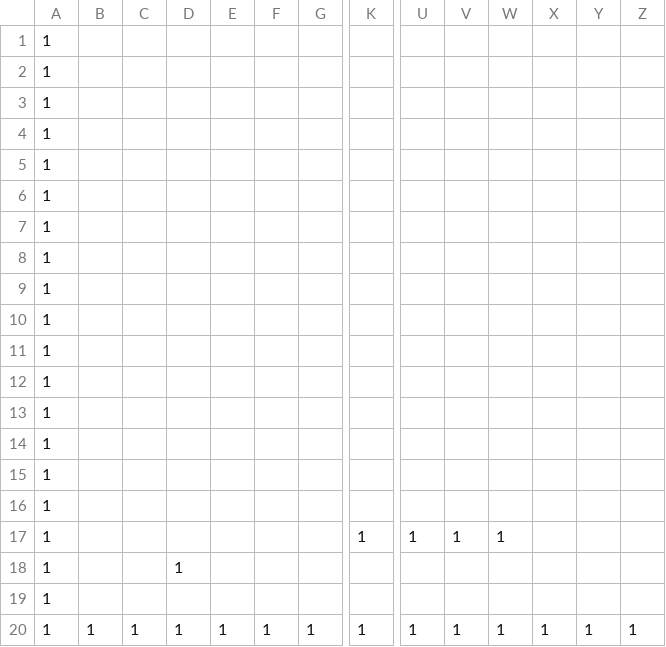
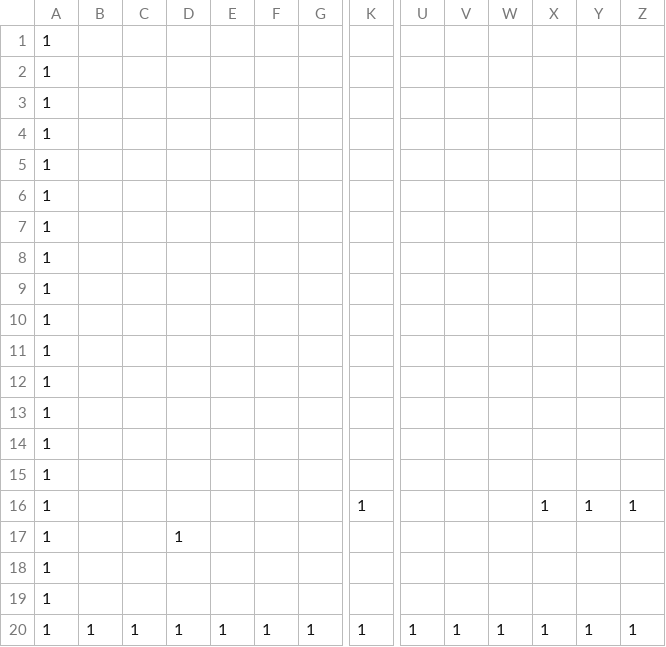
Before and after one commit to onknjpeel/AL3-Repository, a CSV file: DirectXGame/Resources/map.csv, drawn as a sheet; only a part is shown, gaps mark what is left out; removed rows and columns are numbered as before the commit, all else as after; rows hold the shown columns only; the diff names each change by its address in the sheet, - before the commit and + after, or states it on an @@ line.

```diff
--- a/DirectXGame/Resources/map.csv
+++ b/DirectXGame/Resources/map.csv
+row 16: 1 |  |  |  |  |  |  | 1 |  |  |  | 1 | 1 | 1
@@ row 18 moved to row 17: 1 @@
-row 17: 1 |  |  |  |  |  |  | 1 | 1 | 1 | 1
```
Also changed, not shown: 7 other files.
